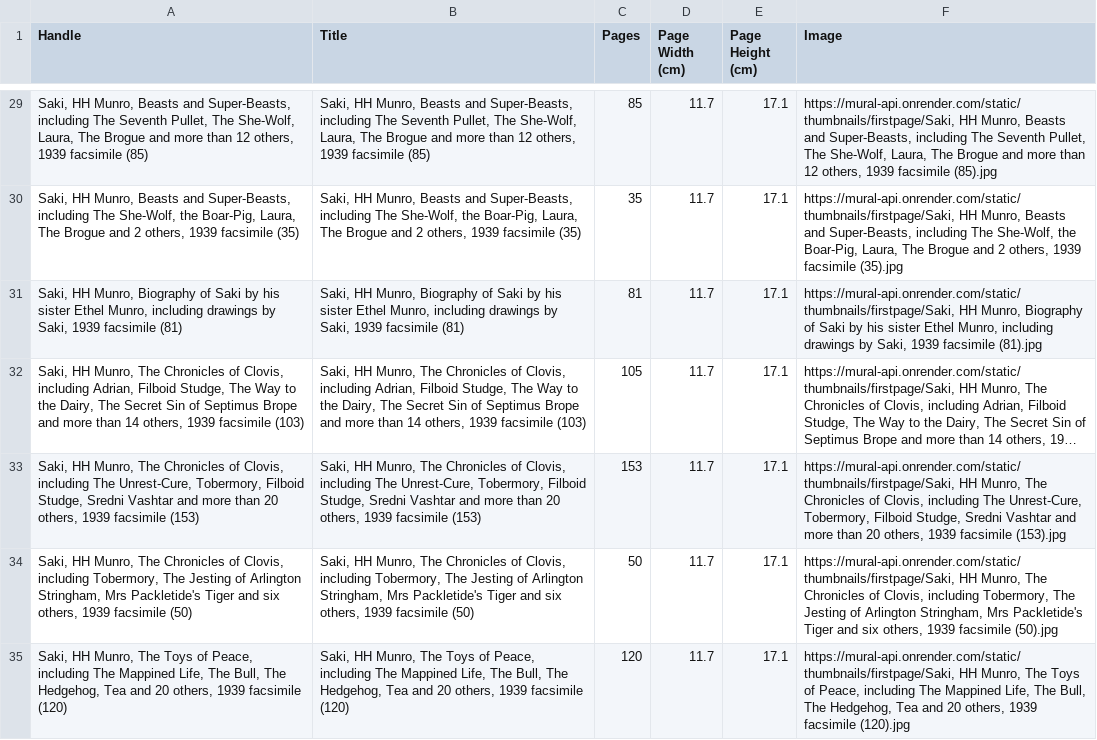
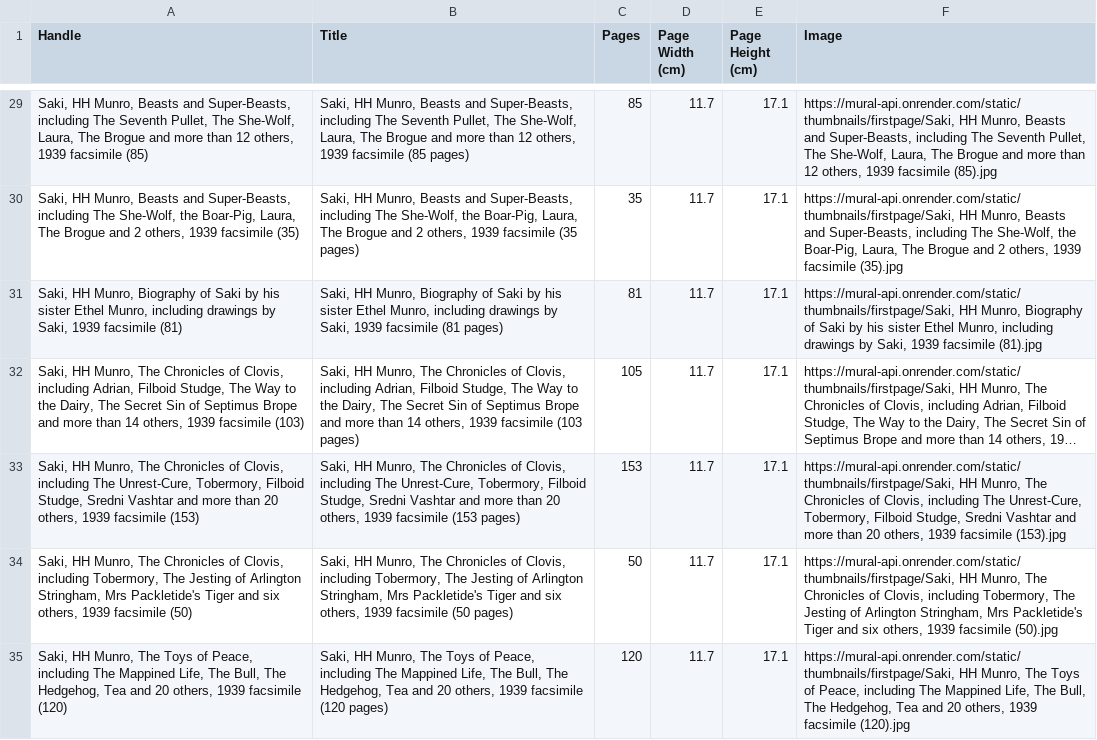
Before and after one commit to gdexter1882-commits/mural-api, a CSV file: mural_master.csv, drawn as a sheet; only a part is shown, gaps mark what is left out; long unchanged cells end in …; the diff covers the shown part only; the diff names each change by its address in the sheet, - before the commit and + after, or states it on an @@ line.

```diff
--- a/mural_master.csv
+++ b/mural_master.csv
-B29 (Title): …1939 facsimile (85)
+B29 (Title): …1939 facsimile (85 pages)
-B30 (Title): …1939 facsimile (35)
+B30 (Title): …1939 facsimile (35 pages)
-B31 (Title): …1939 facsimile (81)
+B31 (Title): …1939 facsimile (81 pages)
-B32 (Title): …1939 facsimile (103)
+B32 (Title): …1939 facsimile (103 pages)
-B33 (Title): …1939 facsimile (153)
+B33 (Title): …1939 facsimile (153 pages)
-B34 (Title): …1939 facsimile (50)
+B34 (Title): …1939 facsimile (50 pages)
-B35 (Title): …1939 facsimile (120)
+B35 (Title): …1939 facsimile (120 pages)
```
Also changed, not shown: 57 edited cells elsewhere in this file.
